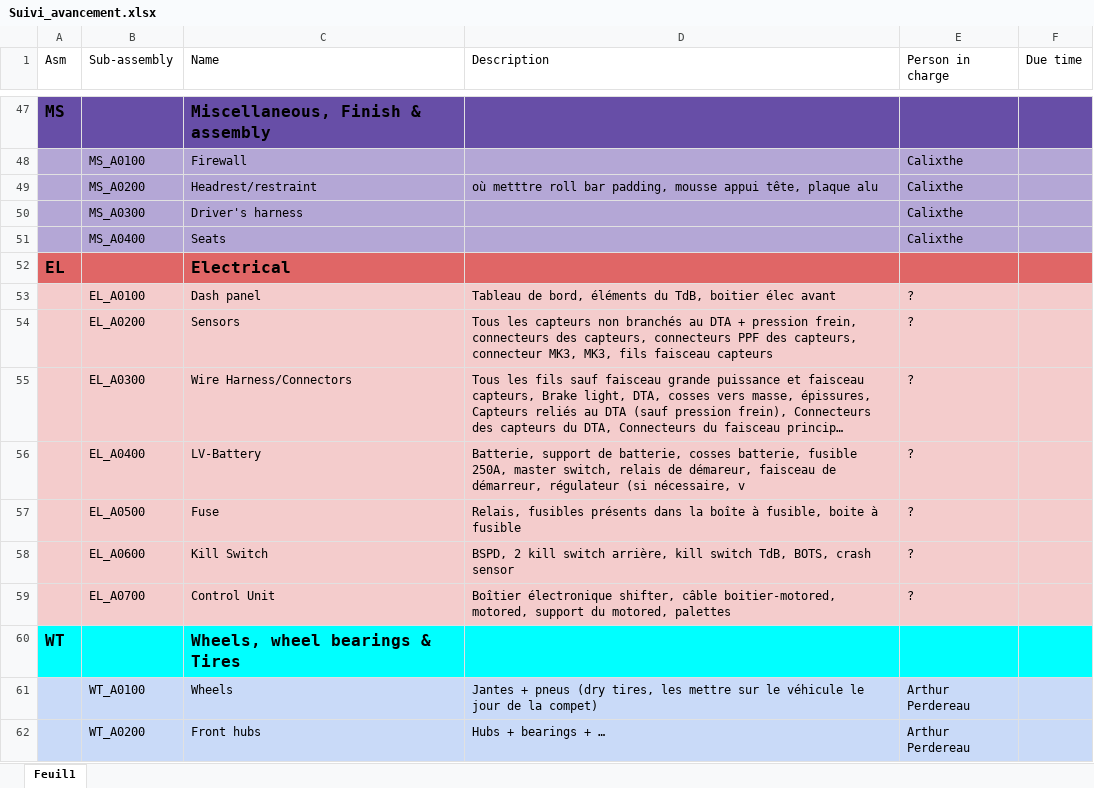
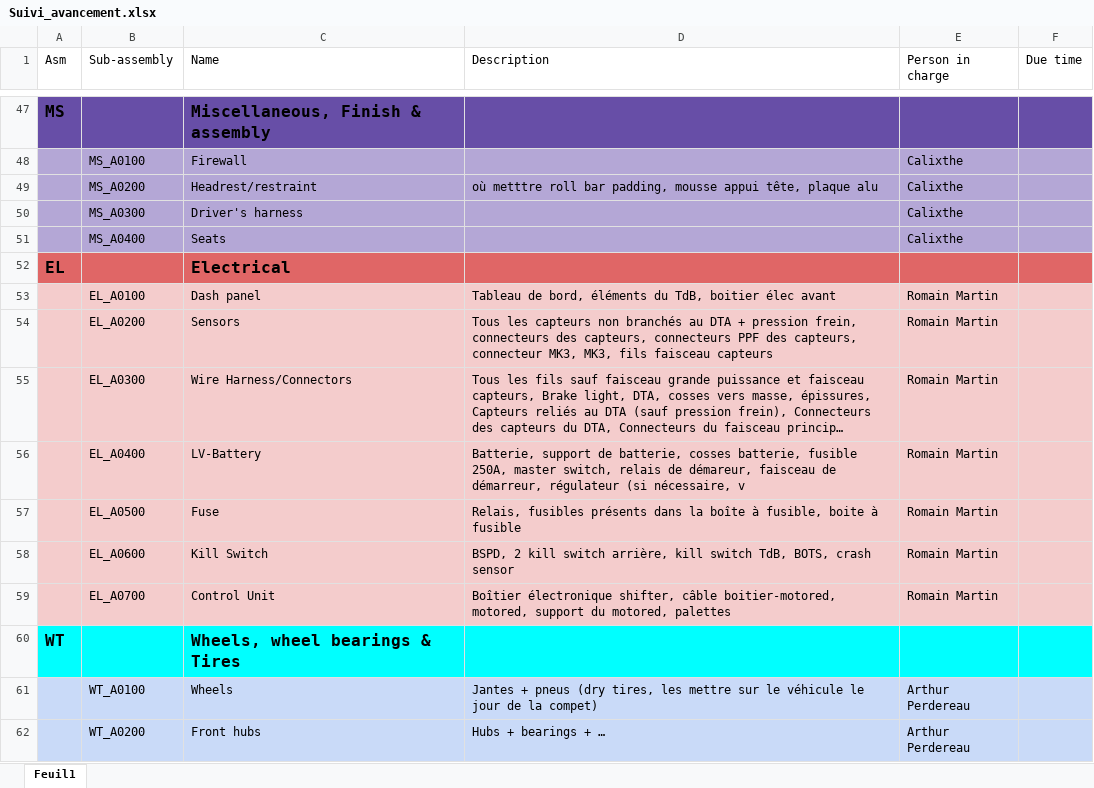
Before and after one commit to EOSCogniton/STUF2019, an Excel workbook: CR - Cost Report/Suivi_avancement.xlsx, sheet Feuil1, drawn as a sheet; only a part is shown, gaps mark what is left out; long unchanged cells end in …; values as stored, in another font and other column widths than the file's, no borders; the diff names each change by its address in the sheet, - before the commit and + after, or states it on an @@ line.

Commit message:
Update Suivi_avancement.xlsx

```diff
--- a/CR - Cost Report/Suivi_avancement.xlsx (sheet Feuil1)
+++ b/CR - Cost Report/Suivi_avancement.xlsx (sheet Feuil1)
-E53:E59 (Person in charge): ?
+E53:E59 (Person in charge): Romain Martin
```
